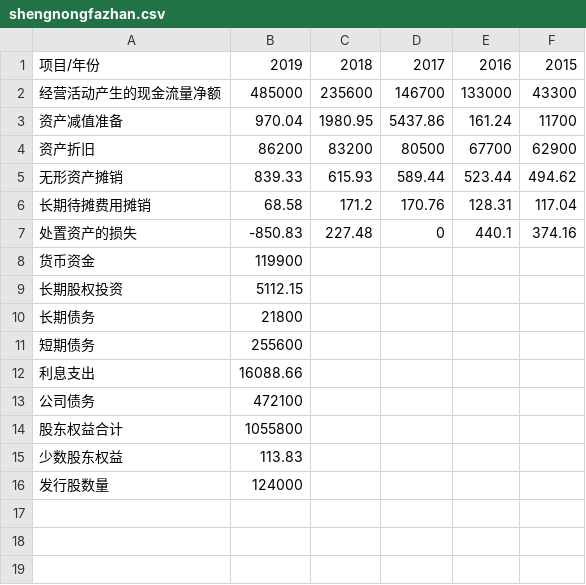
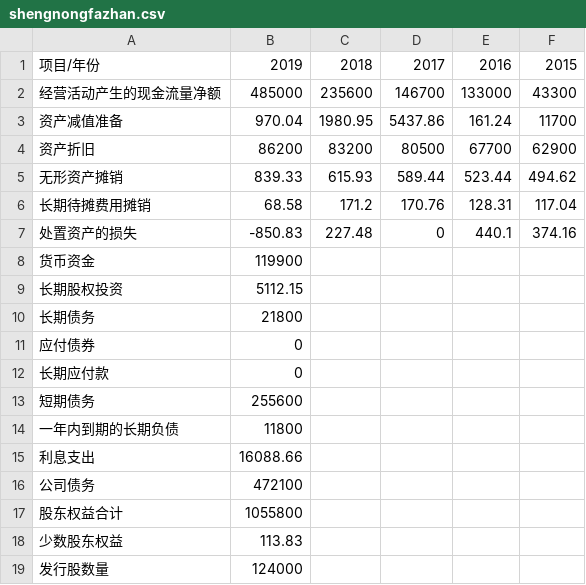
Before and after one commit to HealyXiang/stock-valuation, a CSV file: stockData/shengnongfazhan/shengnongfazhan.csv, drawn as a sheet.

```diff
--- a/stockData/shengnongfazhan/shengnongfazhan.csv
+++ b/stockData/shengnongfazhan/shengnongfazhan.csv
@@ -10,3 +10,6 @@
 长期债务,21800,,,,
+应付债券,0
+长期应付款,0
 短期债务,255600,,,,
+一年内到期的长期负债,11800
 利息支出,16088.66,,,,
```
Also changed, not shown: stockData/hongluganggou/hongluganggou.csv, stockData/jinfengkeji/jinfengkeji.csv, 6 other files.
